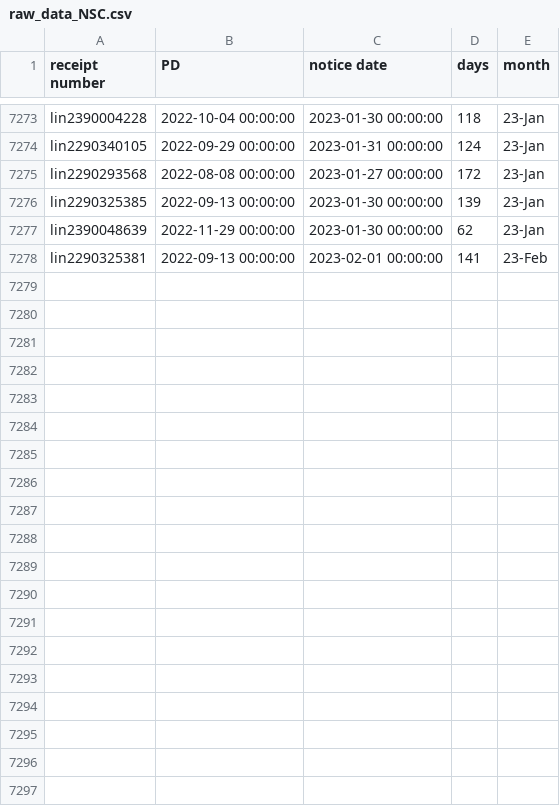
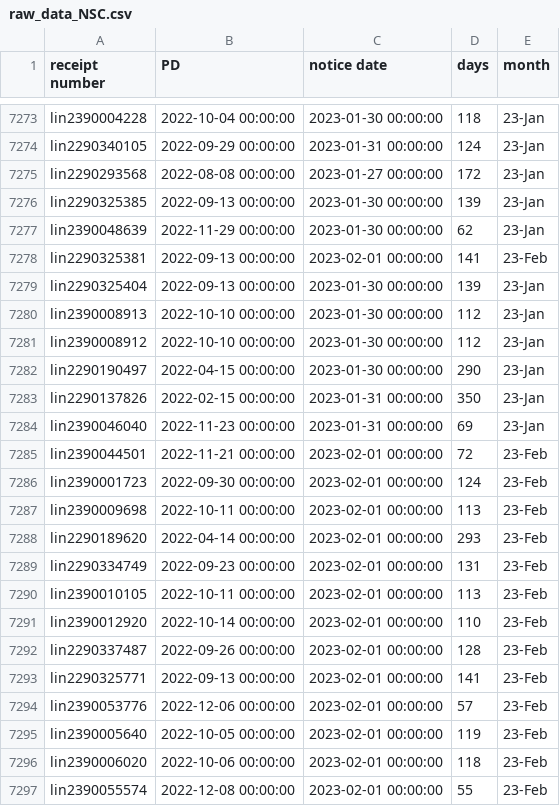
Before and after one commit to happy-fish-01/National_interest_waiver_waittime, a CSV file: raw_data_NSC.csv, drawn as a sheet; only a part is shown, gaps mark what is left out; the diff covers the shown part only.

```diff
--- a/raw_data_NSC.csv
+++ b/raw_data_NSC.csv
@@ -7278 +7278,20 @@ lin2390048639,2022-11-29 00:00:00,2023-01-30 00:00:00,62,23-Jan
 lin2290325381,2022-09-13 00:00:00,2023-02-01 00:00:00,141,23-Feb
+lin2290325404,2022-09-13 00:00:00,2023-01-30 00:00:00,139,23-Jan
+lin2390008913,2022-10-10 00:00:00,2023-01-30 00:00:00,112,23-Jan
+lin2390008912,2022-10-10 00:00:00,2023-01-30 00:00:00,112,23-Jan
+lin2290190497,2022-04-15 00:00:00,2023-01-30 00:00:00,290,23-Jan
+lin2290137826,2022-02-15 00:00:00,2023-01-31 00:00:00,350,23-Jan
+lin2390046040,2022-11-23 00:00:00,2023-01-31 00:00:00,69,23-Jan
+lin2390044501,2022-11-21 00:00:00,2023-02-01 00:00:00,72,23-Feb
+lin2390001723,2022-09-30 00:00:00,2023-02-01 00:00:00,124,23-Feb
+lin2390009698,2022-10-11 00:00:00,2023-02-01 00:00:00,113,23-Feb
+lin2290189620,2022-04-14 00:00:00,2023-02-01 00:00:00,293,23-Feb
+lin2290334749,2022-09-23 00:00:00,2023-02-01 00:00:00,131,23-Feb
+lin2390010105,2022-10-11 00:00:00,2023-02-01 00:00:00,113,23-Feb
+lin2390012920,2022-10-14 00:00:00,2023-02-01 00:00:00,110,23-Feb
+lin2290337487,2022-09-26 00:00:00,2023-02-01 00:00:00,128,23-Feb
+lin2290325771,2022-09-13 00:00:00,2023-02-01 00:00:00,141,23-Feb
+lin2390053776,2022-12-06 00:00:00,2023-02-01 00:00:00,57,23-Feb
+lin2390005640,2022-10-05 00:00:00,2023-02-01 00:00:00,119,23-Feb
+lin2390006020,2022-10-06 00:00:00,2023-02-01 00:00:00,118,23-Feb
+lin2390055574,2022-12-08 00:00:00,2023-02-01 00:00:00,55,23-Feb
```
Also changed, not shown: 19 added rows elsewhere in this file, raw_data_TSC.csv, 3 other files.
